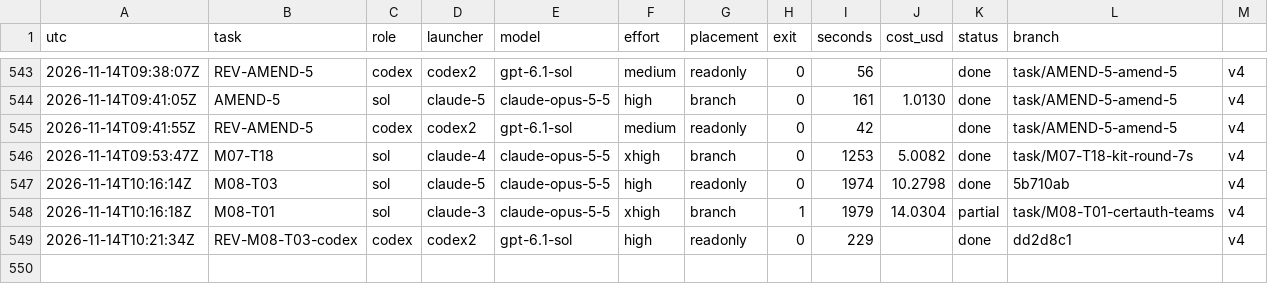
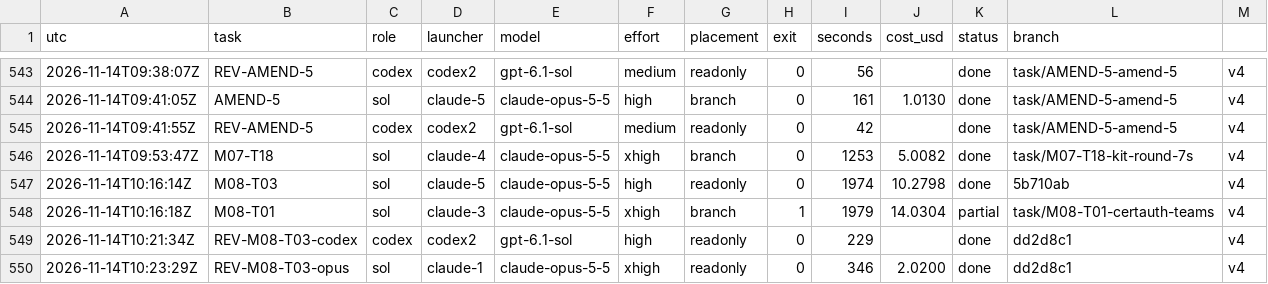
Before and after one commit to magrathean-uk/auditex, a TSV file: .plan/work/ledger.tsv, drawn as a sheet; only a part is shown, gaps mark what is left out; the diff names each change by its address in the sheet, - before the commit and + after, or states it on an @@ line.

Commit message:
chore(plan): checkpoint 70% M03-explainer-training
DEC-064 tenant chat resumes

```diff
--- a/.plan/work/ledger.tsv
+++ b/.plan/work/ledger.tsv
+row 550: 2026-11-14T10:23:29Z | REV-M08-T03-opus | sol | claude-1 | claude-opus-5-5 | xhigh | readonly | 0 | 346 | 2.0200 | done | dd2d8c1 | v4
```
Also changed, not shown: 3 other files.
